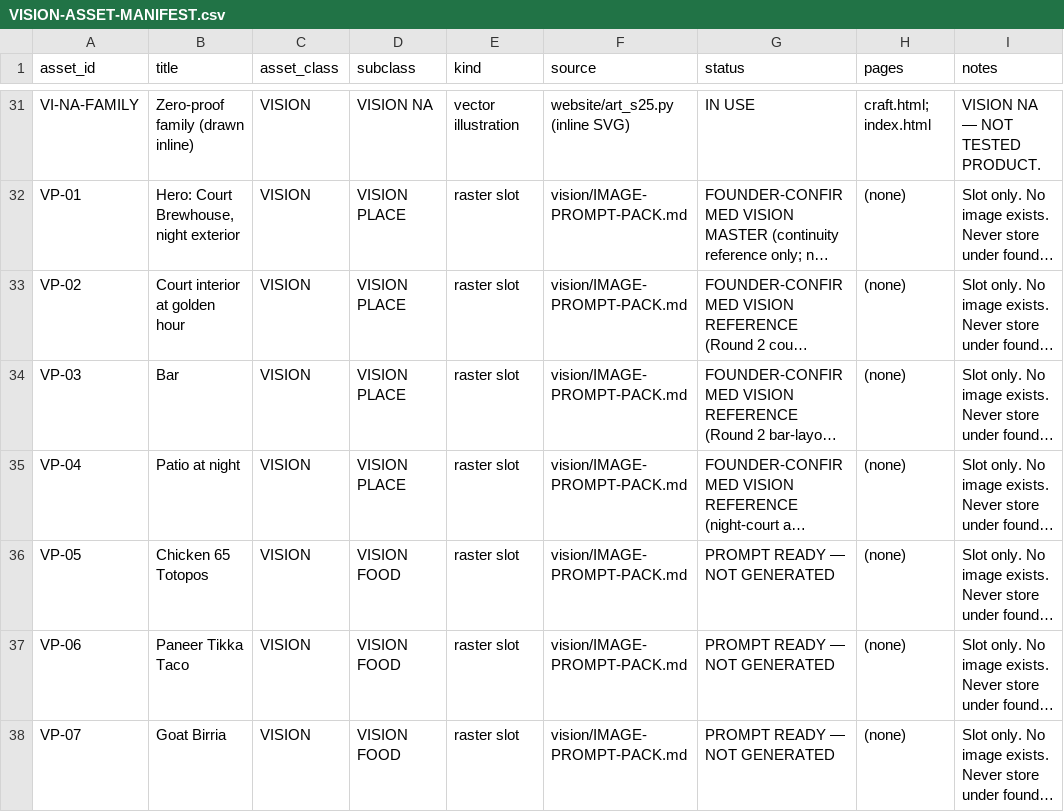
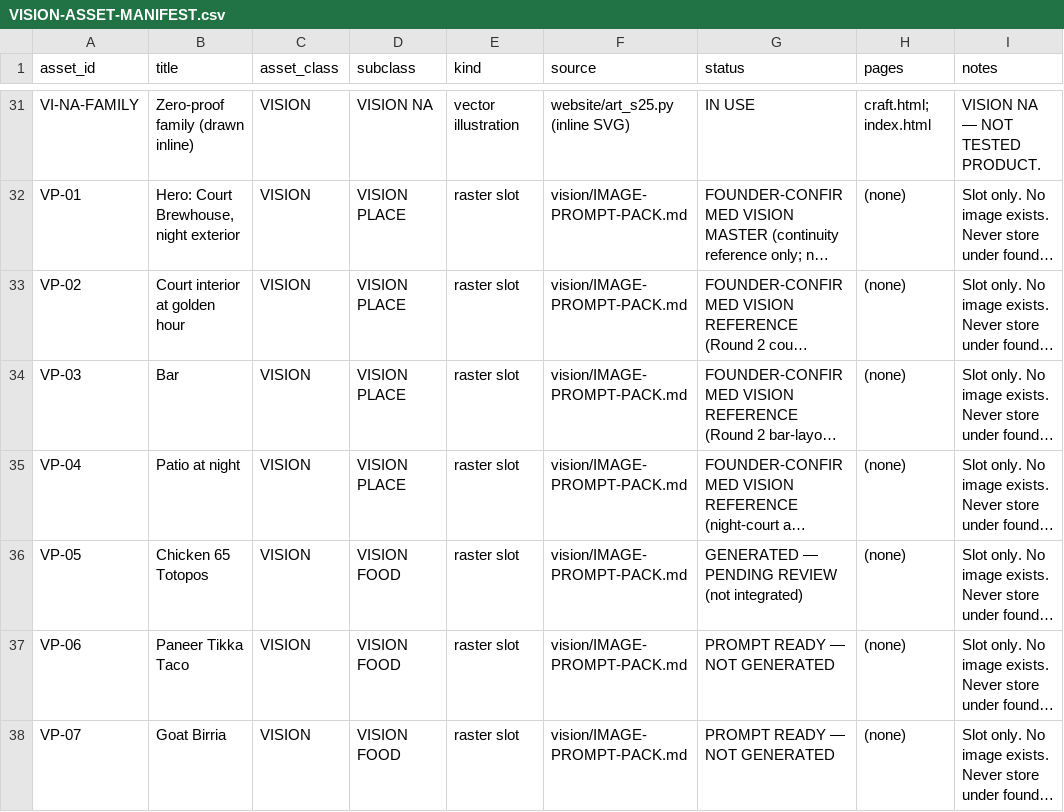
Before and after one commit to riteshmamidi0905-lab/INDO-MEX-BREWERY, a CSV file: vision/data/VISION-ASSET-MANIFEST.csv, drawn as a sheet; only a part is shown, gaps mark what is left out; long unchanged cells end in …; the diff names each change by its address in the sheet, - before the commit and + after, or states it on an @@ line.

```diff
--- a/vision/data/VISION-ASSET-MANIFEST.csv
+++ b/vision/data/VISION-ASSET-MANIFEST.csv
-G36 (status): PROMPT READY — NOT GENERATED
+G36 (status): GENERATED — PENDING REVIEW (not integrated)
```
Also changed, not shown: vision/production/IMAGE-PROVENANCE.csv, 1 other file.
